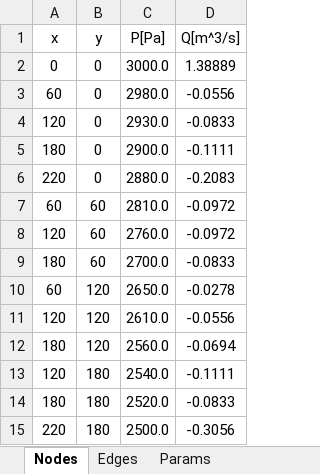
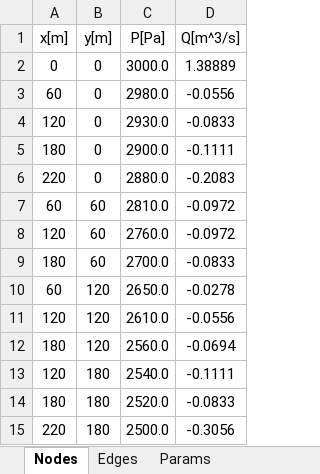
Before and after one commit to andreasioannides/Pipeline-Network-Design, an Excel workbook: network_data.xlsx, sheet Nodes, drawn as a sheet; values as stored, in another font and other column widths than the file's, no borders; the diff names each change by its address in the sheet, - before the commit and + after, or states it on an @@ line.

```diff
--- a/network_data.xlsx (sheet Nodes)
+++ b/network_data.xlsx (sheet Nodes)
-A1: x
+A1: x[m]
-B1: y
+B1: y[m]
```
Also changed, not shown: sheet Standardized diameters, sheet Edges, formulas that keep their value, 2 other files.
